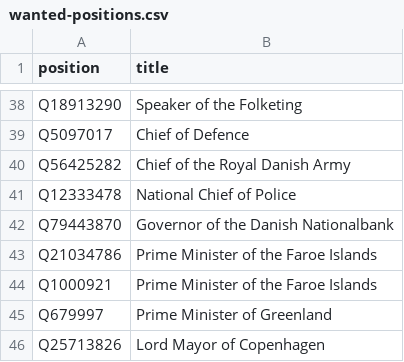
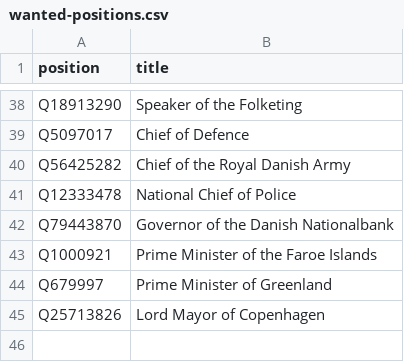
Before and after one commit to every-politician-scrapers/denmark-cabinet, a CSV file: wikidata/wanted-positions.csv, drawn as a sheet; only a part is shown, gaps mark what is left out; the diff names each change by its address in the sheet, - before the commit and + after, or states it on an @@ line.

Commit message:
remove duplicate Faores PM item
These have been merged, and all P39s updated.

```diff
--- a/wikidata/wanted-positions.csv
+++ b/wikidata/wanted-positions.csv
-row 43: Q21034786 | Prime Minister of the Faroe Islands
```
